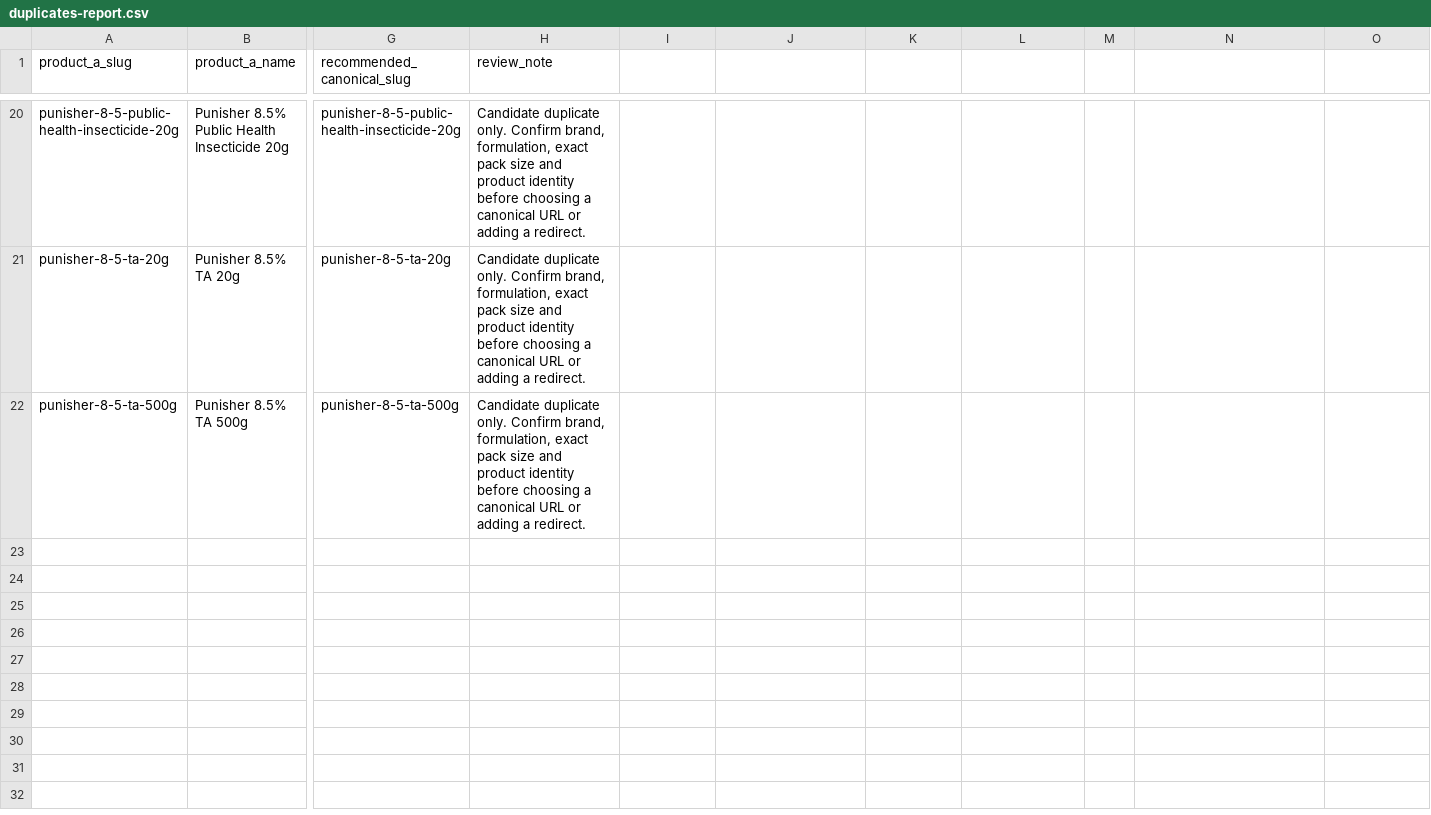
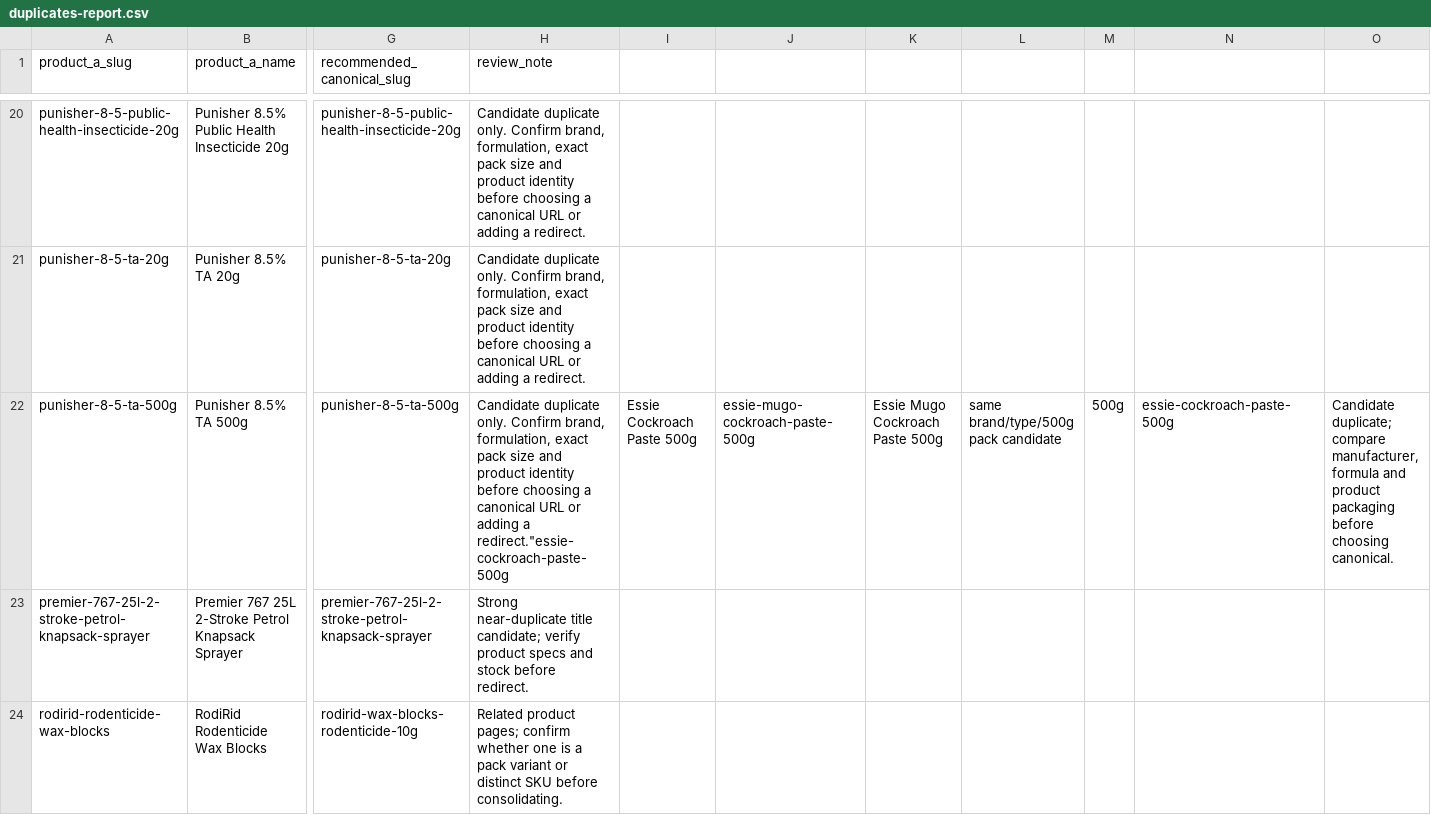
Before and after one commit to stermontmall/stermontmall.github.io, a CSV file: reports/duplicates-report.csv, drawn as a sheet; only a part is shown, gaps mark what is left out; rows hold the shown columns only; the diff names each change by its address in the sheet, - before the commit and + after, or states it on an @@ line.

Commit message:
Add confirmed catalogue duplicate candidates to report

```diff
--- a/reports/duplicates-report.csv
+++ b/reports/duplicates-report.csv
-H22 (review_note): …adding a redirect.
+H22 (review_note): …adding a redirect."essie-cockroach-paste-500g
-I22: (empty)
+I22: Essie Cockroach Paste 500g
-J22: (empty)
+J22: essie-mugo-cockroach-paste-500g
-K22: (empty)
+K22: Essie Mugo Cockroach Paste 500g
-L22: (empty)
+L22: same brand/type/500g pack candidate
-M22: (empty)
+M22: 500g
-N22: (empty)
+N22: essie-cockroach-paste-500g
-O22: (empty)
+O22: Candidate duplicate; compare manufacturer, formula and product packaging before choosing canonical.
+row 23: premier-767-25l-2-stroke-petrol-knapsack-sprayer | Premier 767 25L 2-Stroke Petrol Knapsack Sprayer | premier-767-25l-2-stroke-petrol-knapsack-sprayer | Strong near-duplicate title candidate; verify product specs and stock before redirect.
+row 24: rodirid-rodenticide-wax-blocks | RodiRid Rodenticide Wax Blocks | rodirid-wax-blocks-rodenticide-10g | Related product pages; confirm whether one is a pack variant or distinct SKU before consolidating.
```
